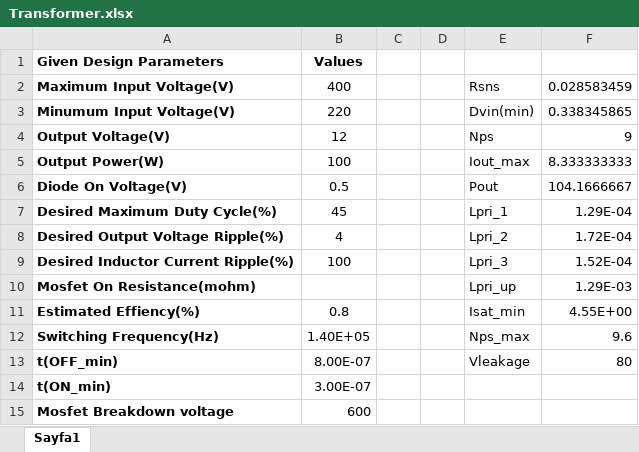
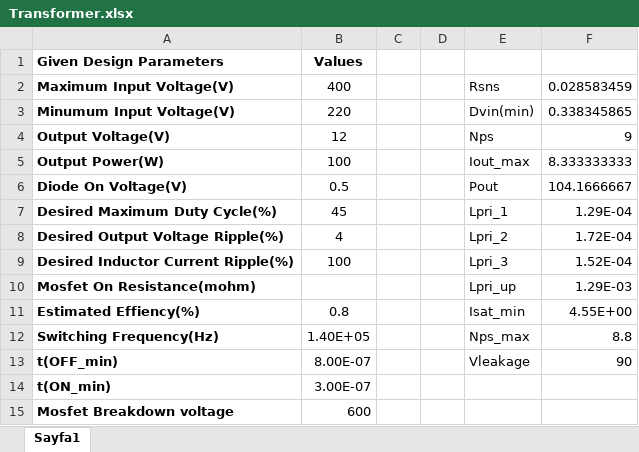
Before and after one commit to alibelli/EE464_term_project_Social_Isiolation, an Excel workbook: Flyback_converter_AHS/Transformer.xlsx, sheet Sayfa1, drawn as a sheet; values as stored, in another font and other column widths than the file's, no borders; the diff names each change by its address in the sheet, - before the commit and + after, or states it on an @@ line.

```diff
--- a/Flyback_converter_AHS/Transformer.xlsx (sheet Sayfa1)
+++ b/Flyback_converter_AHS/Transformer.xlsx (sheet Sayfa1)
-F12: 9.6
+F12: 8.8
-F13: 80
+F13: 90
```
Also changed, not shown: Flyback_converter_AB/Transformer_Design.xlsx, 3 other files.
